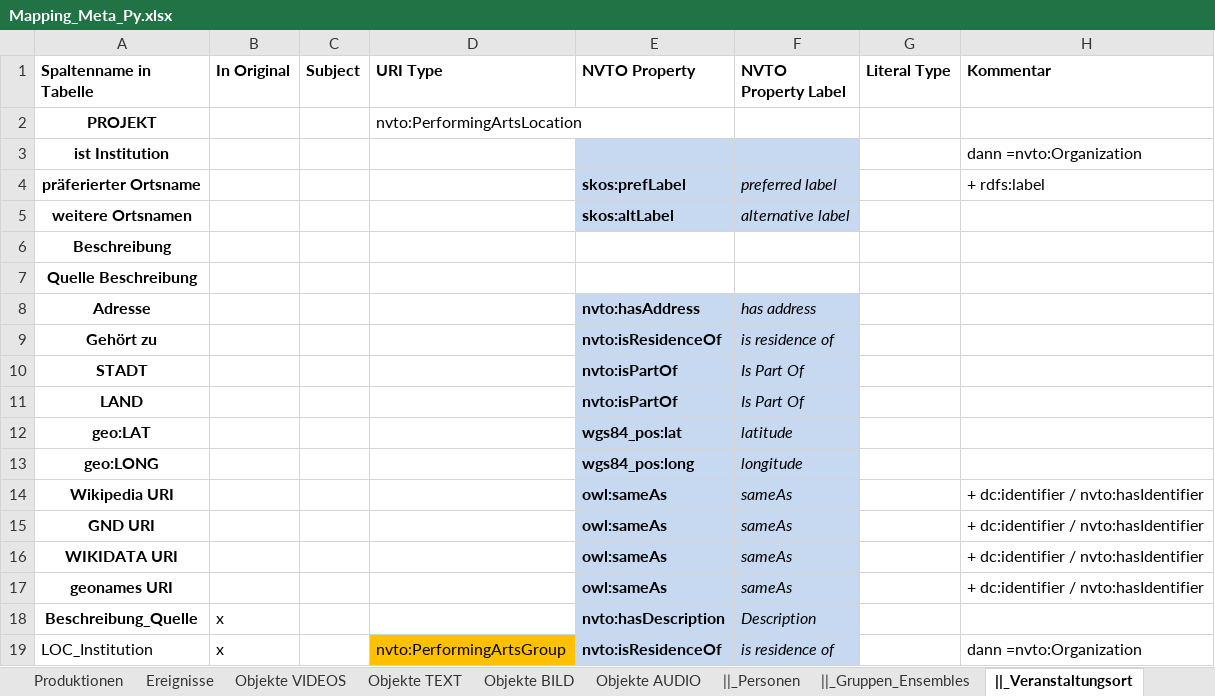
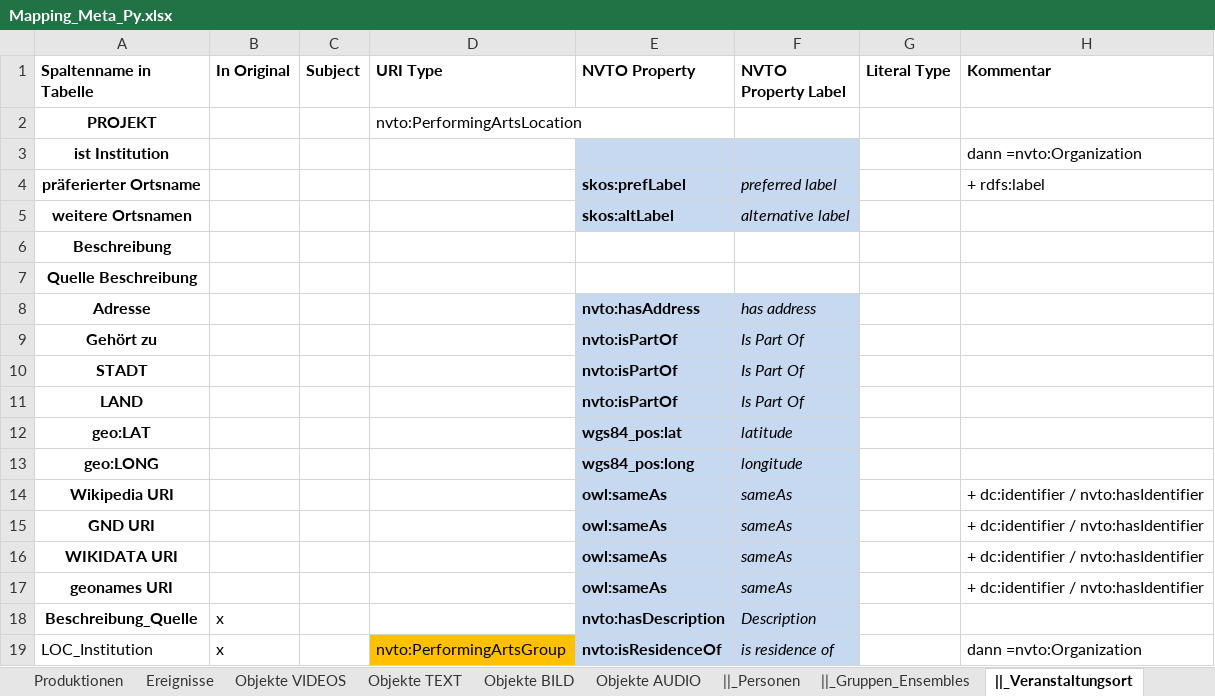
Before and after one commit to mawittbe/NVT_Data-Model, an Excel workbook: Mapping/Mapping_Meta_Py.xlsx, sheet ||_Veranstaltungsort, drawn as a sheet; values as stored, in another font and other column widths than the file's, no borders; the diff names each change by its address in the sheet, - before the commit and + after, or states it on an @@ line.

```diff
--- a/Mapping/Mapping_Meta_Py.xlsx (sheet ||_Veranstaltungsort)
+++ b/Mapping/Mapping_Meta_Py.xlsx (sheet ||_Veranstaltungsort)
-E9 (NVTO Property): nvto:isResidenceOf
+E9 (NVTO Property): nvto:isPartOf
-F9 (NVTO Property Label): is residence of
+F9 (NVTO Property Label): Is Part Of
```
Also changed, not shown: 3 other files.
